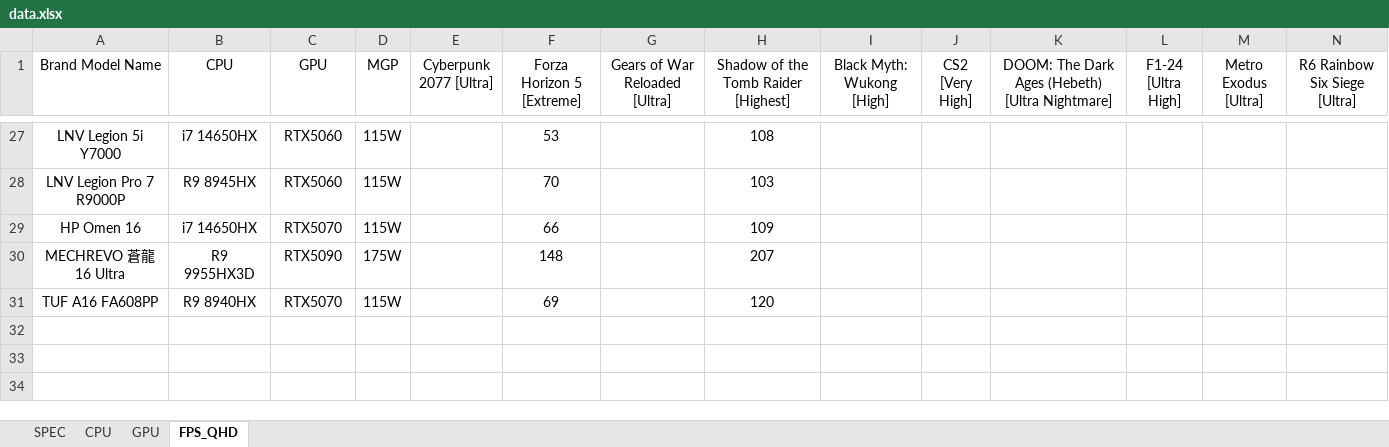
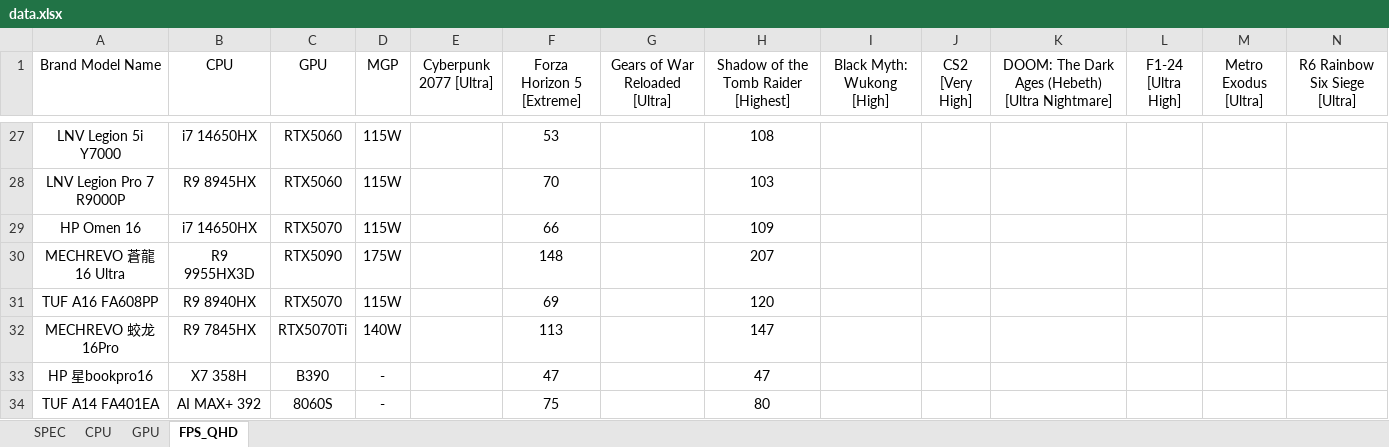
Before and after one commit to tomhuang223344/vzrAdXKZFTk45mGI, an Excel workbook: data.xlsx, sheet FPS_QHD, drawn as a sheet; only a part is shown, gaps mark what is left out; values as stored, in another font and other column widths than the file's, no borders; the diff names each change by its address in the sheet, - before the commit and + after, or states it on an @@ line.

```diff
--- a/data.xlsx (sheet FPS_QHD)
+++ b/data.xlsx (sheet FPS_QHD)
+row 32: MECHREVO 蛟龙16Pro | R9 7845HX | RTX5070Ti | 140W |  | 113 |  | 147
+row 33: HP 星bookpro16 | X7 358H | B390 | - |  | 47 |  | 47
+row 34: TUF A14 FA401EA | AI MAX+ 392 | 8060S | - |  | 75 |  | 80
```
Also changed, not shown: sheet SPEC, sheet CPU, sheet GPU.
